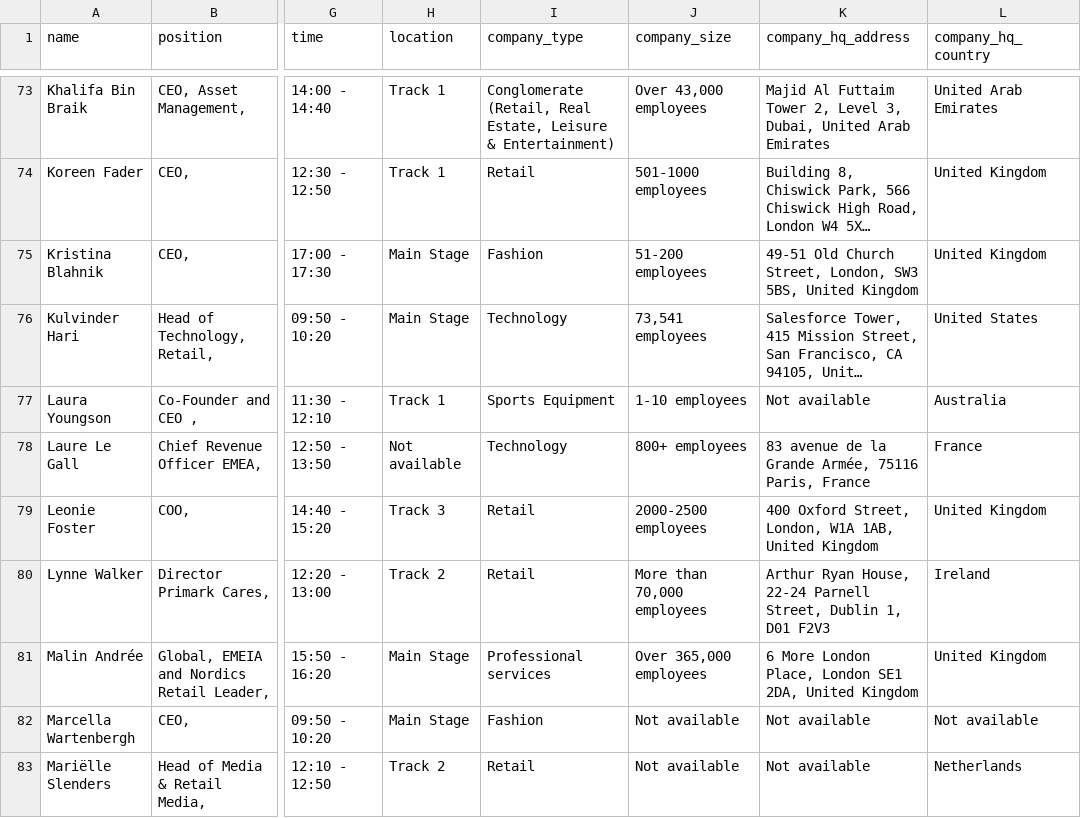
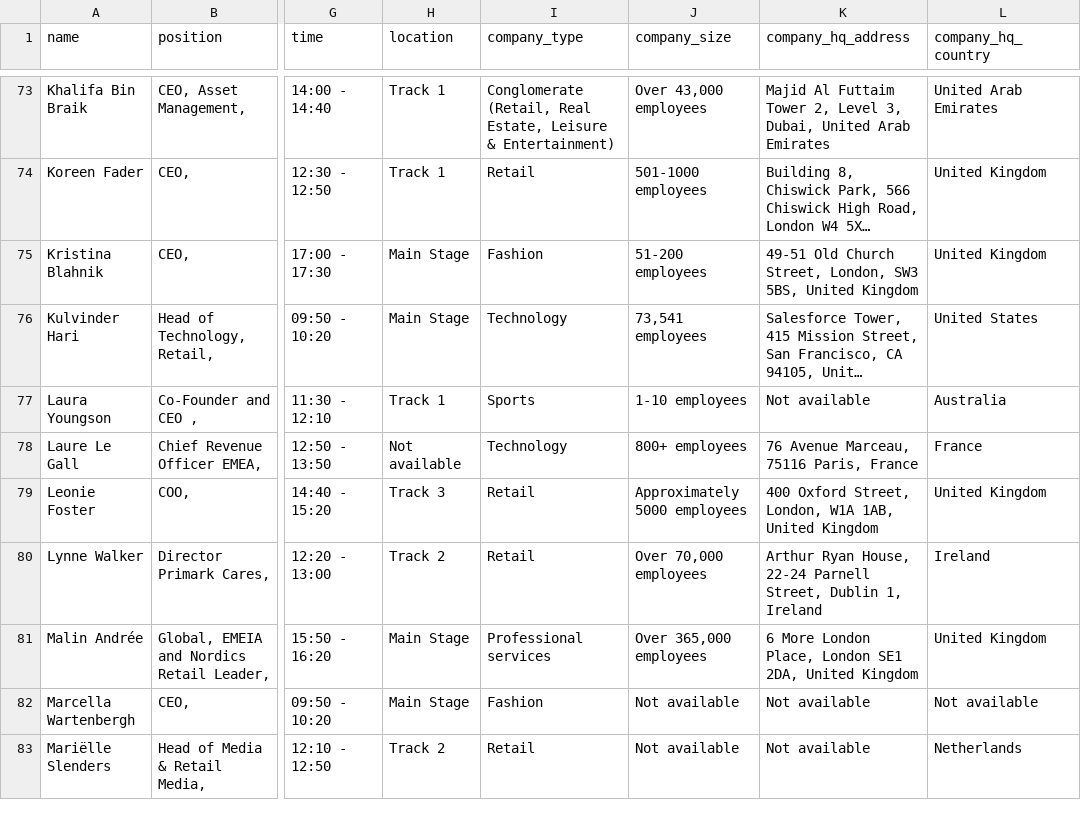
Before and after one commit to borjaregueral/conference_speakers, a CSV file: data/speakers.csv, drawn as a sheet; only a part is shown, gaps mark what is left out; long unchanged cells end in …; the diff covers the shown part only; the diff names each change by its address in the sheet, - before the commit and + after, or states it on an @@ line.

Commit message:
Update speaker data

```diff
--- a/data/speakers.csv
+++ b/data/speakers.csv
-I77 (company_type): Sports Equipment
+I77 (company_type): Sports
-K78 (company_hq_address): 83 avenue de la Grande Armée, 75116 Paris, France
+K78 (company_hq_address): 76 Avenue Marceau, 75116 Paris, France
-J79 (company_size): 2000-2500 employees
+J79 (company_size): Approximately 5000 employees
-J80 (company_size): More than 70,000 employees
+J80 (company_size): Over 70,000 employees
-K80 (company_hq_address): …Dublin 1, D01 F2V3
+K80 (company_hq_address): …Dublin 1, Ireland
```
Also changed, not shown: 83 edited cells elsewhere in this file, 1 other file.
